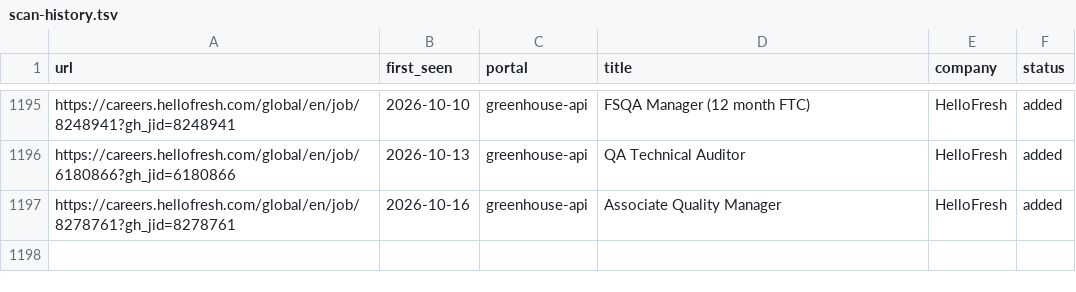
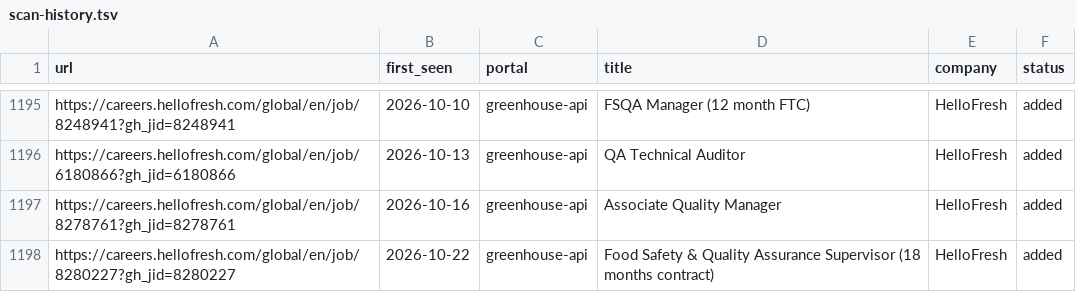
Before and after one commit to akashRoot1/career-ops, a TSV file: data/scan-history.tsv, drawn as a sheet; only a part is shown, gaps mark what is left out.

```diff
--- a/data/scan-history.tsv
+++ b/data/scan-history.tsv
@@ -1197 +1197,2 @@ https://careers.hellofresh.com/global/en/job/6180866?gh_jid=6180866	2026-10-13	g
 https://careers.hellofresh.com/global/en/job/8278761?gh_jid=8278761	2026-10-16	greenhouse-api	Associate Quality Manager	HelloFresh	added
+https://careers.hellofresh.com/global/en/job/8280227?gh_jid=8280227	2026-10-22	greenhouse-api	Food Safety & Quality Assurance Supervisor (18 months contract)	HelloFresh	added
```
Also changed, not shown: 1 other file.
